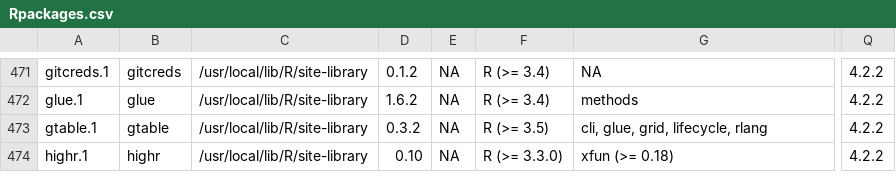
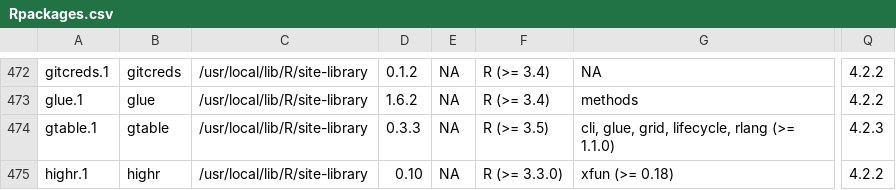
Before and after one commit to Song921012/myenv, a CSV file: Rpackages.csv, drawn as a sheet; only a part is shown, gaps mark what is left out; addresses are those after the commit; the diff covers the shown part only; the diff names each change by its address in the sheet, - before the commit and + after, or states it on an @@ line.

```diff
--- a/Rpackages.csv
+++ b/Rpackages.csv
-D474: 0.3.2
+D474: 0.3.3
-G474: cli, glue, grid, lifecycle, rlang
+G474: cli, glue, grid, lifecycle, rlang (>= 1.1.0)
-Q474: 4.2.2
+Q474: 4.2.3
```
Also changed, not shown: 1 added row and 28 edited cells elsewhere in this file, 3 other files.
